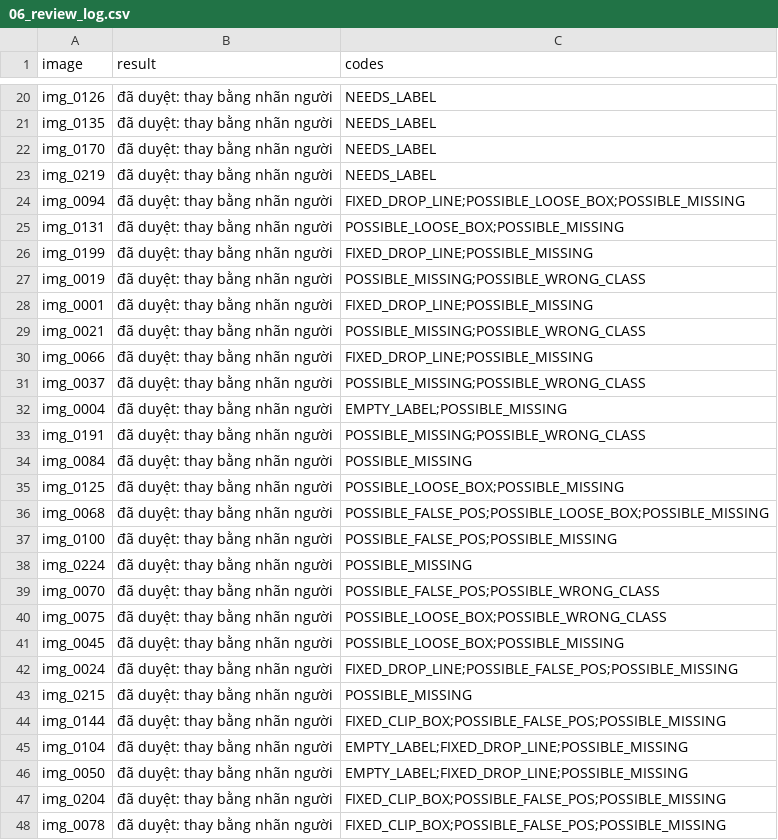
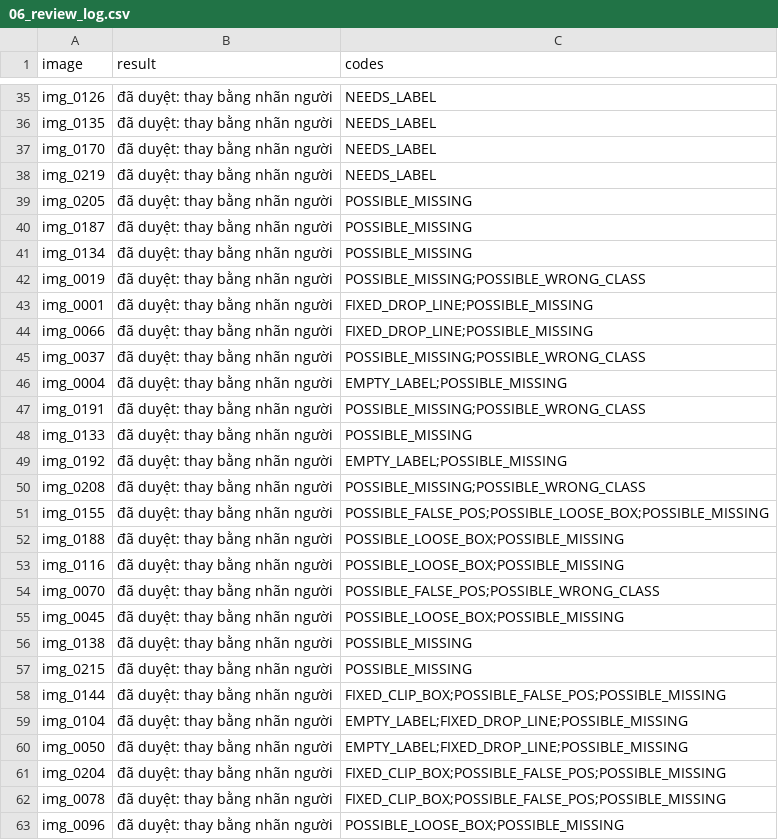
Before and after one commit to damtranminhquang125-oss/K5-L23-Day09-2A202603336-DamTranMinhQuang-AutoQC-Pipeline-Lab, a CSV file: submission/reports/06_review_log.csv, drawn as a sheet; only a part is shown, gaps mark what is left out; the shorter side is filled out with more unchanged rows; the diff covers the shown part only.

```diff
--- a/submission/reports/06_review_log.csv
+++ b/submission/reports/06_review_log.csv
@@ -23,8 +38,7 @@ img_0170,đã duyệt: thay bằng nhãn người,NEEDS_LABEL
 img_0219,đã duyệt: thay bằng nhãn người,NEEDS_LABEL
-img_0094,đã duyệt: thay bằng nhãn người,FIXED_DROP_LINE;POSSIBLE_LOOSE_BOX;POSSIBLE_MISSING
-img_0131,đã duyệt: thay bằng nhãn người,POSSIBLE_LOOSE_BOX;POSSIBLE_MISSING
-img_0199,đã duyệt: thay bằng nhãn người,FIXED_DROP_LINE;POSSIBLE_MISSING
+img_0205,đã duyệt: thay bằng nhãn người,POSSIBLE_MISSING
+img_0187,đã duyệt: thay bằng nhãn người,POSSIBLE_MISSING
+img_0134,đã duyệt: thay bằng nhãn người,POSSIBLE_MISSING
 img_0019,đã duyệt: thay bằng nhãn người,POSSIBLE_MISSING;POSSIBLE_WRONG_CLASS
 img_0001,đã duyệt: thay bằng nhãn người,FIXED_DROP_LINE;POSSIBLE_MISSING
-img_0021,đã duyệt: thay bằng nhãn người,POSSIBLE_MISSING;POSSIBLE_WRONG_CLASS
 img_0066,đã duyệt: thay bằng nhãn người,FIXED_DROP_LINE;POSSIBLE_MISSING
@@ -33,11 +47,11 @@ img_0004,đã duyệt: thay bằng nhãn người,EMPTY_LABEL;POSSIBLE_MISSING
 img_0191,đã duyệt: thay bằng nhãn người,POSSIBLE_MISSING;POSSIBLE_WRONG_CLASS
-img_0084,đã duyệt: thay bằng nhãn người,POSSIBLE_MISSING
-img_0125,đã duyệt: thay bằng nhãn người,POSSIBLE_LOOSE_BOX;POSSIBLE_MISSING
-img_0068,đã duyệt: thay bằng nhãn người,POSSIBLE_FALSE_POS;POSSIBLE_LOOSE_BOX;POSSIBLE_MISSING
-img_0100,đã duyệt: thay bằng nhãn người,POSSIBLE_FALSE_POS;POSSIBLE_MISSING
-img_0224,đã duyệt: thay bằng nhãn người,POSSIBLE_MISSING
+img_0133,đã duyệt: thay bằng nhãn người,POSSIBLE_MISSING
+img_0192,đã duyệt: thay bằng nhãn người,EMPTY_LABEL;POSSIBLE_MISSING
+img_0208,đã duyệt: thay bằng nhãn người,POSSIBLE_MISSING;POSSIBLE_WRONG_CLASS
+img_0155,đã duyệt: thay bằng nhãn người,POSSIBLE_FALSE_POS;POSSIBLE_LOOSE_BOX;POSSIBLE_MISSING
+img_0188,đã duyệt: thay bằng nhãn người,POSSIBLE_LOOSE_BOX;POSSIBLE_MISSING
+img_0116,đã duyệt: thay bằng nhãn người,POSSIBLE_LOOSE_BOX;POSSIBLE_MISSING
 img_0070,đã duyệt: thay bằng nhãn người,POSSIBLE_FALSE_POS;POSSIBLE_WRONG_CLASS
-img_0075,đã duyệt: thay bằng nhãn người,POSSIBLE_LOOSE_BOX;POSSIBLE_WRONG_CLASS
 img_0045,đã duyệt: thay bằng nhãn người,POSSIBLE_LOOSE_BOX;POSSIBLE_MISSING
-img_0024,đã duyệt: thay bằng nhãn người,FIXED_DROP_LINE;POSSIBLE_FALSE_POS;POSSIBLE_MISSING
+img_0138,đã duyệt: thay bằng nhãn người,POSSIBLE_MISSING
 img_0215,đã duyệt: thay bằng nhãn người,POSSIBLE_MISSING
```
Also changed, not shown: 7 added rows, 7 removed rows, 9 moved rows and 11 edited cells elsewhere in this file, submission/reports/01_intake.csv, submission/reports/05_review_queue.csv, 36 other files.
